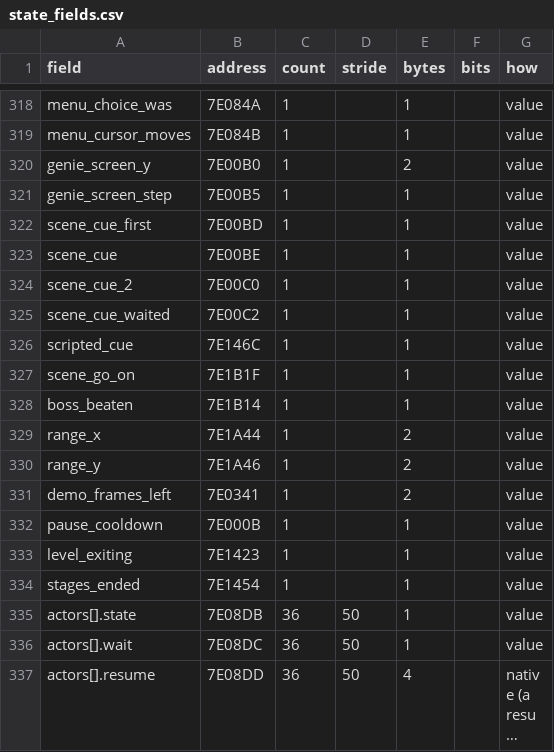
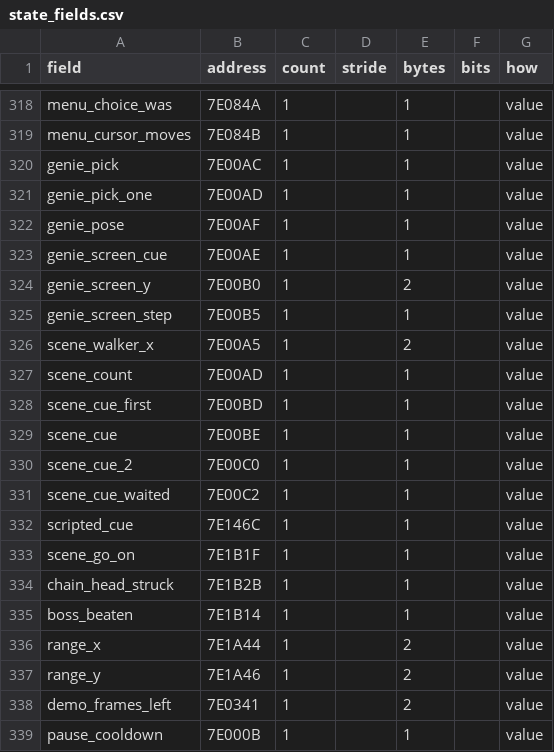
Before and after one commit to jeff-strutb/aladdinsvhc, a CSV file: native/aladdin/tools/state_fields.csv, drawn as a sheet; only a part is shown, gaps mark what is left out; the shorter side is filled out with more unchanged rows; long unchanged cells end in …; the diff names each change by its address in the sheet, - before the commit and + after, or states it on an @@ line.

Commit message:
Native actors: kind $A4 (the Genie's screen's figures) and kind $6C's second entry
KindA4Start by its $07 as resume points: the figure that blinks while the
screen's cue is set, the one that drops and shakes the screen's y (its
table at $80:D972), the one that rises, flies and leaves a child, and the
two that pose once. Its wait routine ActorKindA4Wait (83:9430 with
84:AB97 KindA4WaitWork). state.h: genie_screen_cue ($00AE).
Kind $6C's second entry goes on in kind $65's code (Kind65Start) through
ActorRunAs. Run: the demo, 11,000 updates, exit 0, nothing printed.

```diff
--- a/native/aladdin/tools/state_fields.csv
+++ b/native/aladdin/tools/state_fields.csv
+row 320: genie_pick | 7E00AC | 1 |  | 1 |  | value
+row 321: genie_pick_one | 7E00AD | 1 |  | 1 |  | value
+row 322: genie_pose | 7E00AF | 1 |  | 1 |  | value
+row 323: genie_screen_cue | 7E00AE | 1 |  | 1 |  | value
+row 326: scene_walker_x | 7E00A5 | 1 |  | 2 |  | value
+row 327: scene_count | 7E00AD | 1 |  | 1 |  | value
+row 334: chain_head_struck | 7E1B2B | 1 |  | 1 |  | value
```
Also changed, not shown: 7 other files.
